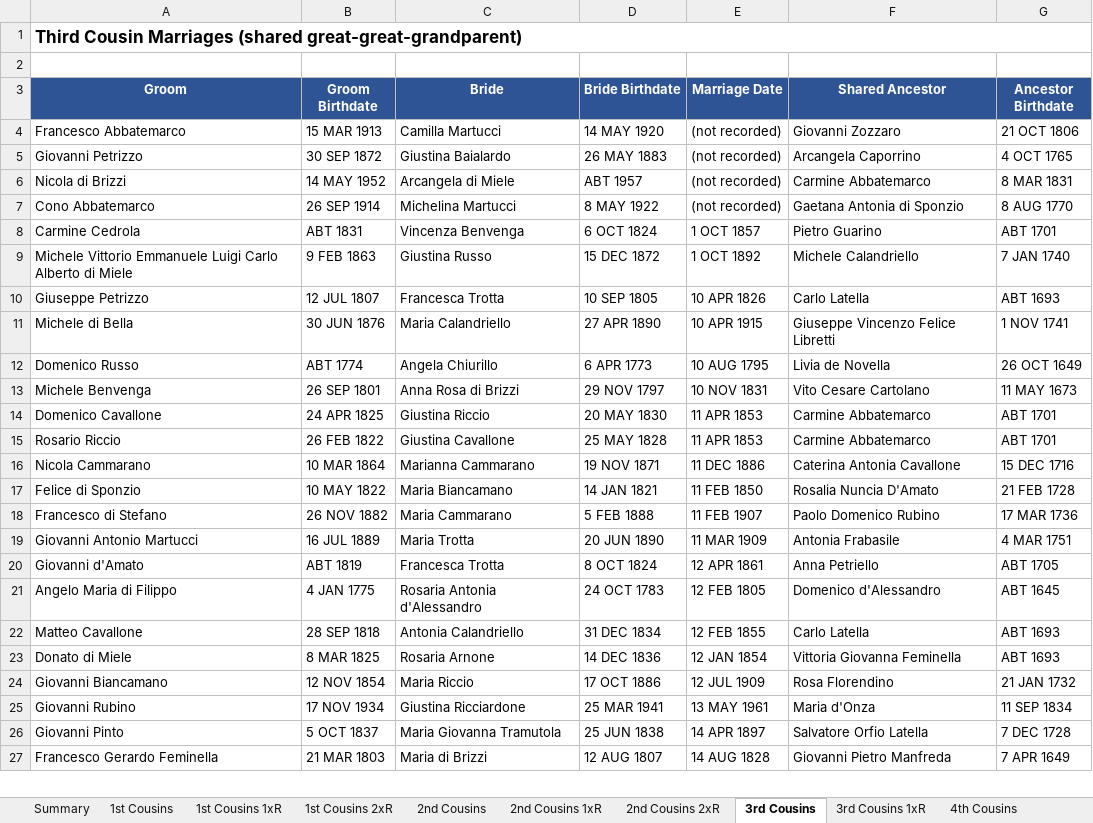
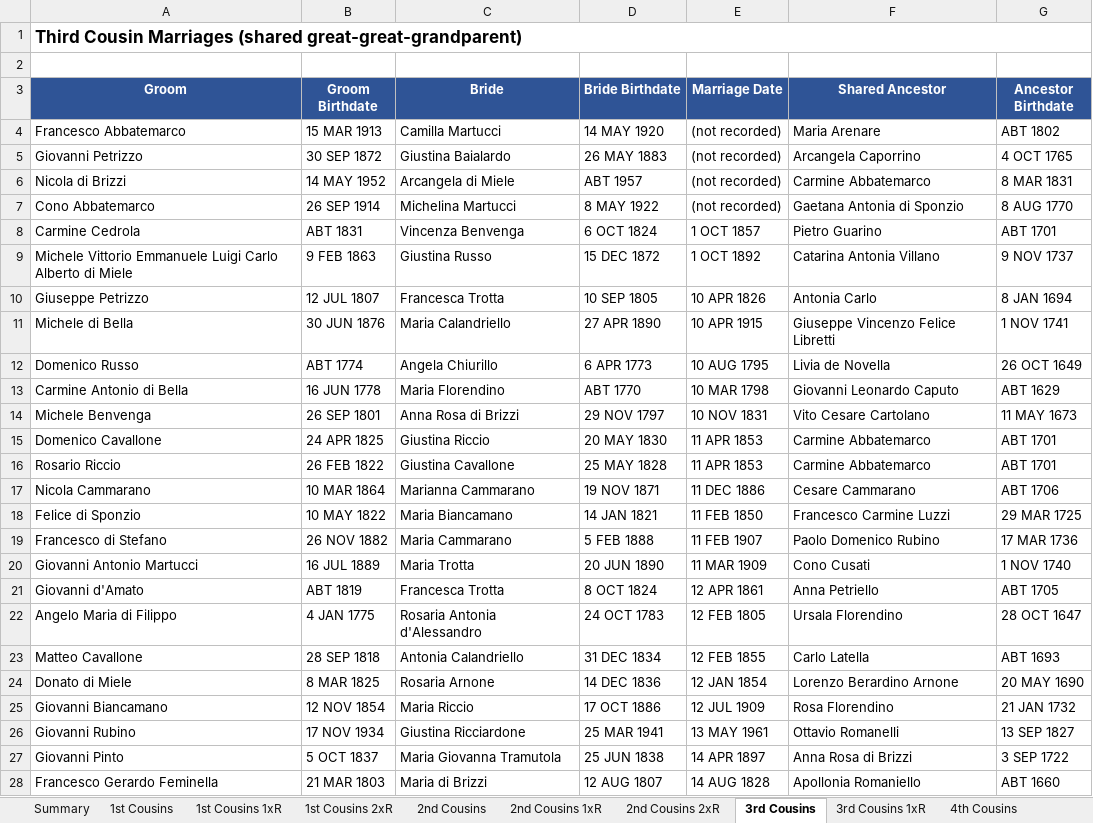
Before and after one commit to johncavallone/sassanochicago, an Excel workbook: assets/downloads/Sassano_Cousin_Marriages.xlsx, sheet 3rd Cousins, drawn as a sheet; only a part is shown; values as stored, in another font and other column widths than the file's, no borders; addresses are those after the commit; the diff covers the shown part only; the diff names each change by its address in the sheet, - before the commit and + after, or states it on an @@ line.

```diff
--- a/assets/downloads/Sassano_Cousin_Marriages.xlsx (sheet 3rd Cousins)
+++ b/assets/downloads/Sassano_Cousin_Marriages.xlsx (sheet 3rd Cousins)
-F4 (Shared Ancestor): Giovanni Zozzaro
+F4 (Shared Ancestor): Maria Arenare
-G4 (Ancestor Birthdate): 21 OCT 1806
+G4 (Ancestor Birthdate): ABT 1802
-F9 (Shared Ancestor): Michele Calandriello
+F9 (Shared Ancestor): Catarina Antonia Villano
-G9 (Ancestor Birthdate): 7 JAN 1740
+G9 (Ancestor Birthdate): 9 NOV 1737
-F10 (Shared Ancestor): Carlo Latella
+F10 (Shared Ancestor): Antonia Carlo
-G10 (Ancestor Birthdate): ABT 1693
+G10 (Ancestor Birthdate): 8 JAN 1694
+row 13: Carmine Antonio di Bella | 16 JUN 1778 | Maria Florendino | ABT 1770 | 10 MAR 1798 | Giovanni Leonardo Caputo | ABT 1629
-F17 (Shared Ancestor): Caterina Antonia Cavallone
+F17 (Shared Ancestor): Cesare Cammarano
-G17 (Ancestor Birthdate): 15 DEC 1716
+G17 (Ancestor Birthdate): ABT 1706
-F18 (Shared Ancestor): Rosalia Nuncia D'Amato
+F18 (Shared Ancestor): Francesco Carmine Luzzi
-G18 (Ancestor Birthdate): 21 FEB 1728
+G18 (Ancestor Birthdate): 29 MAR 1725
-F20 (Shared Ancestor): Antonia Frabasile
+F20 (Shared Ancestor): Cono Cusati
-G20 (Ancestor Birthdate): 4 MAR 1751
+G20 (Ancestor Birthdate): 1 NOV 1740
-F22 (Shared Ancestor): Domenico d'Alessandro
+F22 (Shared Ancestor): Ursala Florendino
-G22 (Ancestor Birthdate): ABT 1645
+G22 (Ancestor Birthdate): 28 OCT 1647
-F24 (Shared Ancestor): Vittoria Giovanna Feminella
+F24 (Shared Ancestor): Lorenzo Berardino Arnone
-G24 (Ancestor Birthdate): ABT 1693
+G24 (Ancestor Birthdate): 20 MAY 1690
-F26 (Shared Ancestor): Maria d'Onza
+F26 (Shared Ancestor): Ottavio Romanelli
-G26 (Ancestor Birthdate): 11 SEP 1834
+G26 (Ancestor Birthdate): 13 SEP 1827
-F27 (Shared Ancestor): Salvatore Orfio Latella
+F27 (Shared Ancestor): Anna Rosa di Brizzi
-G27 (Ancestor Birthdate): 7 DEC 1728
+G27 (Ancestor Birthdate): 3 SEP 1722
-F28 (Shared Ancestor): Giovanni Pietro Manfreda
+F28 (Shared Ancestor): Apollonia Romaniello
-G28 (Ancestor Birthdate): 7 APR 1649
+G28 (Ancestor Birthdate): ABT 1660
```
Also changed, not shown: 5 added rows and 163 edited cells elsewhere in this sheet, sheet 4th Cousins, sheet 3rd Cousins 1xR, sheet Multi-Gen Cousin Marriages, sheet 2nd Cousins, sheet 2nd Cousins 1xR, sheet Chicago Cousin Marriages, 5 more sheets, formulas that keep their value, 5 other files.
